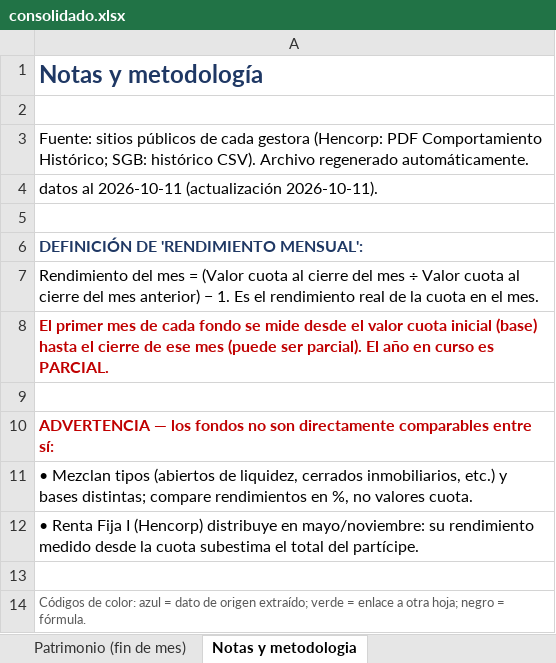
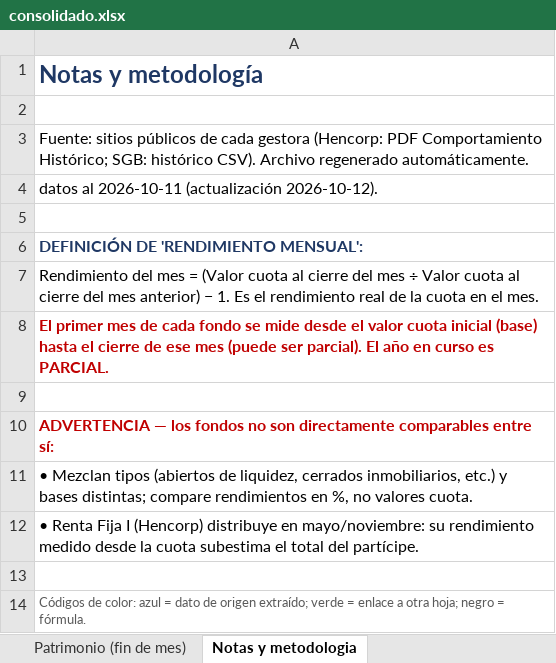
Before and after one commit to Zabaneth/fondos-hencorp, an Excel workbook: consolidado.xlsx, sheet Notas y metodologia, drawn as a sheet; values as stored, in another font and other column widths than the file's, no borders; the diff names each change by its address in the sheet, - before the commit and + after, or states it on an @@ line.

```diff
--- a/consolidado.xlsx (sheet Notas y metodologia)
+++ b/consolidado.xlsx (sheet Notas y metodologia)
-A4: …2026-10-11 (actualización 2026-10-11).
+A4: …2026-10-11 (actualización 2026-10-12).
```
Also changed, not shown: sheet Diario, sheet Resumen, sheet Patrimonio (fin de mes), sheet Valor cuota (fin de mes), sheet Gráficas, sheet Rendimiento mensual, atlantida.xlsx, hencorp.xlsx, 2 other files.
